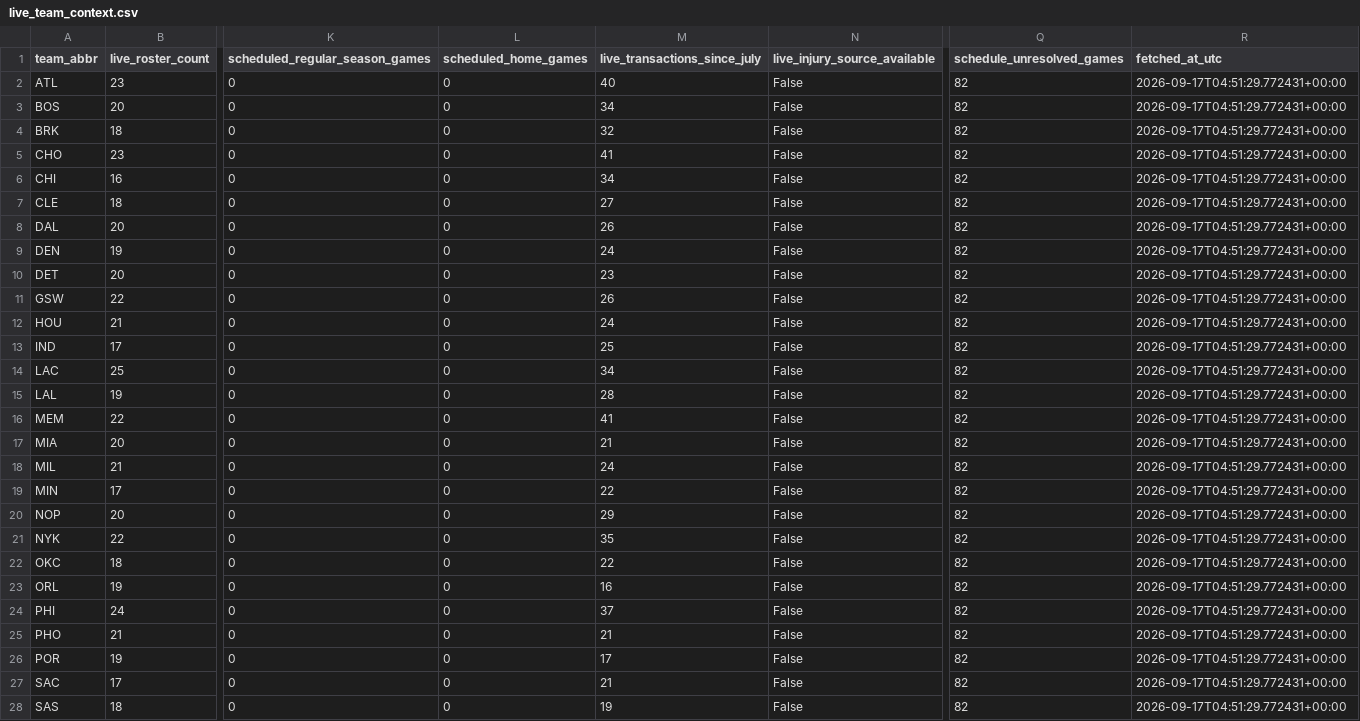
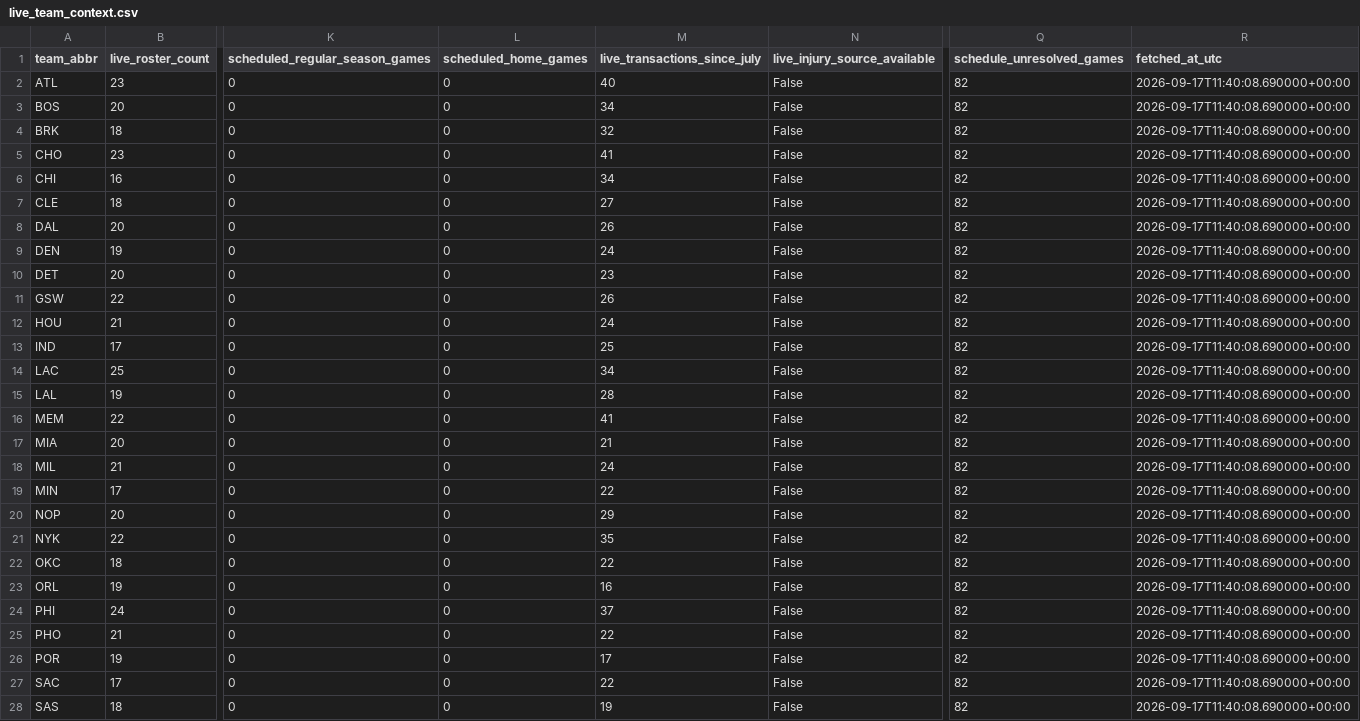
Before and after one commit to ADorsey1/nba-forecast-lab, a CSV file: data/raw/live/live_team_context.csv, drawn as a sheet; only a part is shown, gaps mark what is left out; the diff covers the shown part only; the diff names each change by its address in the sheet, - before the commit and + after, or states it on an @@ line.

```diff
--- a/data/raw/live/live_team_context.csv
+++ b/data/raw/live/live_team_context.csv
-R2:R28 (fetched_at_utc): 2026-09-17T04:51:29.772431+00:00
+R2:R28 (fetched_at_utc): 2026-09-17T11:40:08.690000+00:00
-M25 (live_transactions_since_july): 21
+M25 (live_transactions_since_july): 22
-M27 (live_transactions_since_july): 21
+M27 (live_transactions_since_july): 22
```
Also changed, not shown: 3 edited cells elsewhere in this file, data/processed/next_season_forecast.csv, data/raw/live/transaction_ledger.csv, 3 other files.
